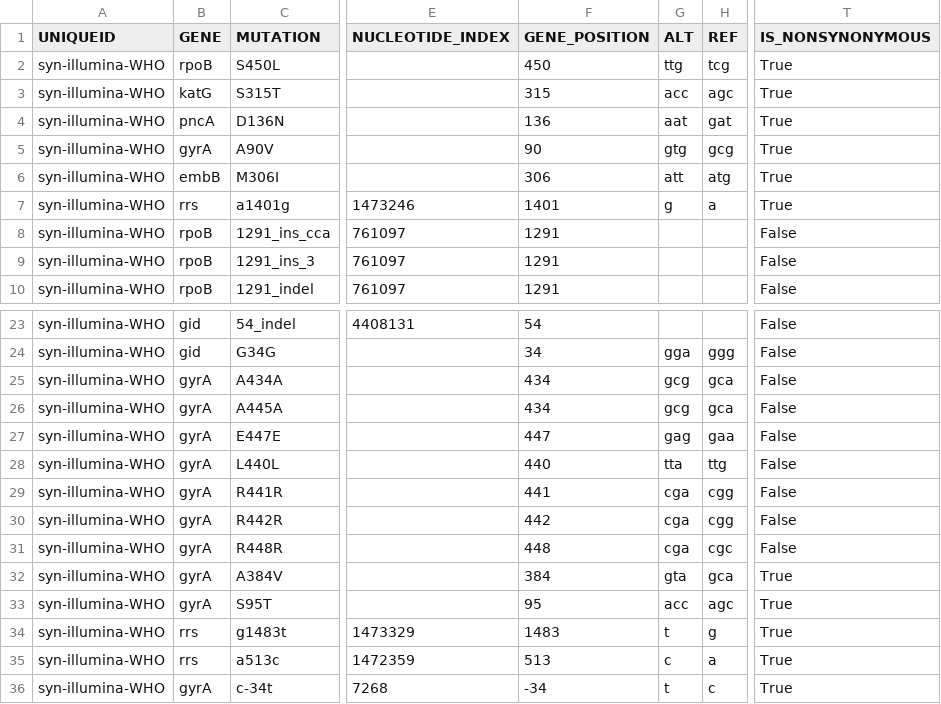
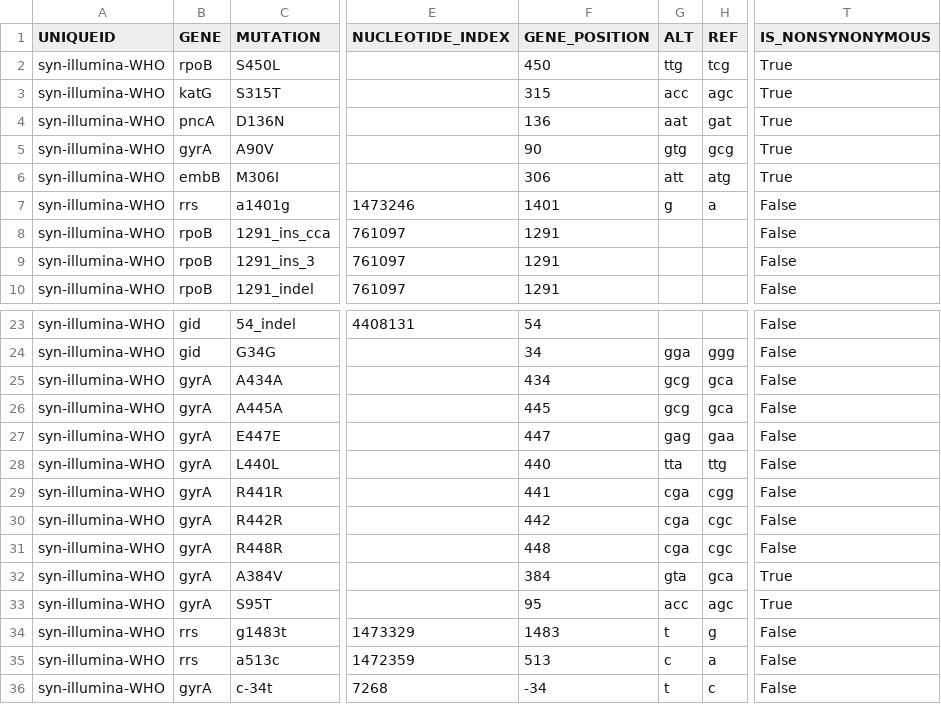
Before and after one commit to JeremyWesthead/gpas-tb-CI-testing, a CSV file: expected/syn-illumina-WHO/syn-illumina-WHO.mutations.csv, drawn as a sheet; only a part is shown, gaps mark what is left out; the diff names each change by its address in the sheet, - before the commit and + after, or states it on an @@ line.

```diff
--- a/expected/syn-illumina-WHO/syn-illumina-WHO.mutations.csv
+++ b/expected/syn-illumina-WHO/syn-illumina-WHO.mutations.csv
-T7 (IS_NONSYNONYMOUS): True
+T7 (IS_NONSYNONYMOUS): False
-F26 (GENE_POSITION): 434
+F26 (GENE_POSITION): 445
-H30 (REF): cgg
+H30 (REF): cgc
-T34:T36 (IS_NONSYNONYMOUS): True
+T34:T36 (IS_NONSYNONYMOUS): False
```
Also changed, not shown: 2 other files.
